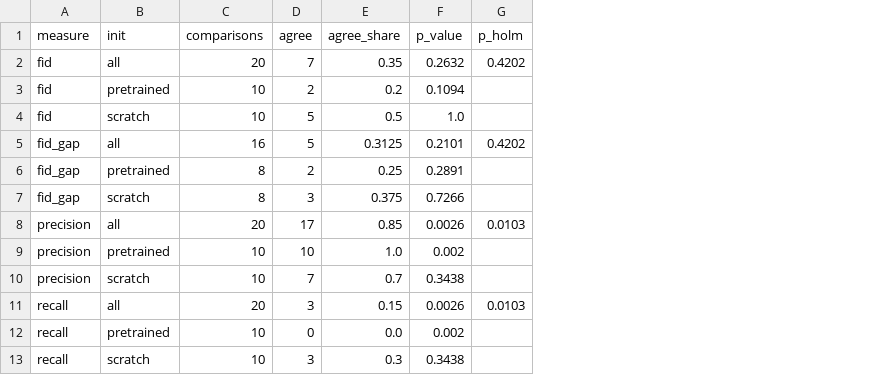
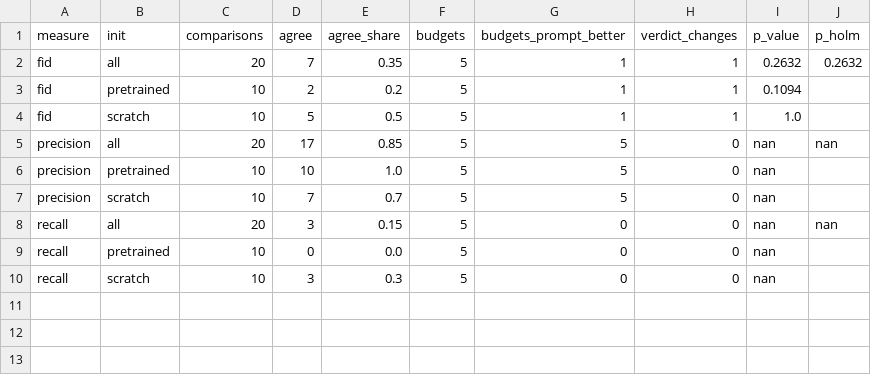
Before and after one commit to mayur212626/fall-2026-group7, a CSV file: reports/Latex_report/tables/pool_utility_summary.csv, drawn as a sheet; removed rows and columns are numbered as before the commit, all else as after; the diff names each change by its address in the sheet, - before the commit and + after, or states it on an @@ line.

```diff
--- a/reports/Latex_report/tables/pool_utility_summary.csv
+++ b/reports/Latex_report/tables/pool_utility_summary.csv
+column F (budgets), rows 2-10: all 5
+column G (budgets_prompt_better), rows 2-10: 1 | 1 | 1 | 5 | 5 | 5 | 0 | 0 | 0
+column H (verdict_changes), rows 2-10: 1 | 1 | 1 | 0 | 0 | 0 | 0 | 0 | 0
-J2 (p_holm): 0.4202
+J2 (p_holm): 0.2632
-row 5: fid_gap | all | 16 | 5 | 0.3125 | 0.2101 | 0.4202
-row 6: fid_gap | pretrained | 8 | 2 | 0.25 | 0.2891
-row 7: fid_gap | scratch | 8 | 3 | 0.375 | 0.7266
-I5 (p_value): 0.0026
+I5 (p_value): nan
-J5 (p_holm): 0.0103
+J5 (p_holm): nan
-I6 (p_value): 0.002
+I6 (p_value): nan
-I7 (p_value): 0.3438
+I7 (p_value): nan
-I8 (p_value): 0.0026
+I8 (p_value): nan
-J8 (p_holm): 0.0103
+J8 (p_holm): nan
-I9 (p_value): 0.002
+I9 (p_value): nan
-I10 (p_value): 0.3438
+I10 (p_value): nan
```
Also changed, not shown: reports/Latex_report/tables/pool_utility_comparisons.csv, 6 other files.
